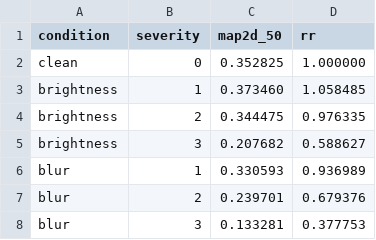
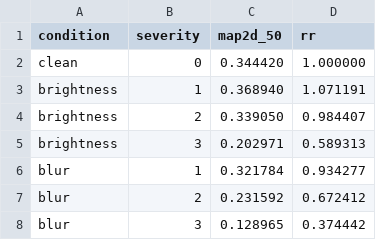
Before and after one commit to zicameau/CMPE-249-Sensor-Degradation-Comparison, a CSV file: Camera/results/camera_mini_val_summary.csv, drawn as a sheet.

Commit message:
Complete YOLO11s camera robustness evaluation and ROS 2 integration

```diff
--- a/Camera/results/camera_mini_val_summary.csv
+++ b/Camera/results/camera_mini_val_summary.csv
@@ -1,8 +1,8 @@
 condition,severity,map2d_50,rr
-clean,0,0.352825,1.000000
-brightness,1,0.373460,1.058485
-brightness,2,0.344475,0.976335
-brightness,3,0.207682,0.588627
-blur,1,0.330593,0.936989
-blur,2,0.239701,0.679376
-blur,3,0.133281,0.377753
+clean,0,0.344420,1.000000
+brightness,1,0.368940,1.071191
+brightness,2,0.339050,0.984407
+brightness,3,0.202971,0.589313
+blur,1,0.321784,0.934277
+blur,2,0.231592,0.672412
+blur,3,0.128965,0.374442
```
Also changed, not shown: 40 other files.
